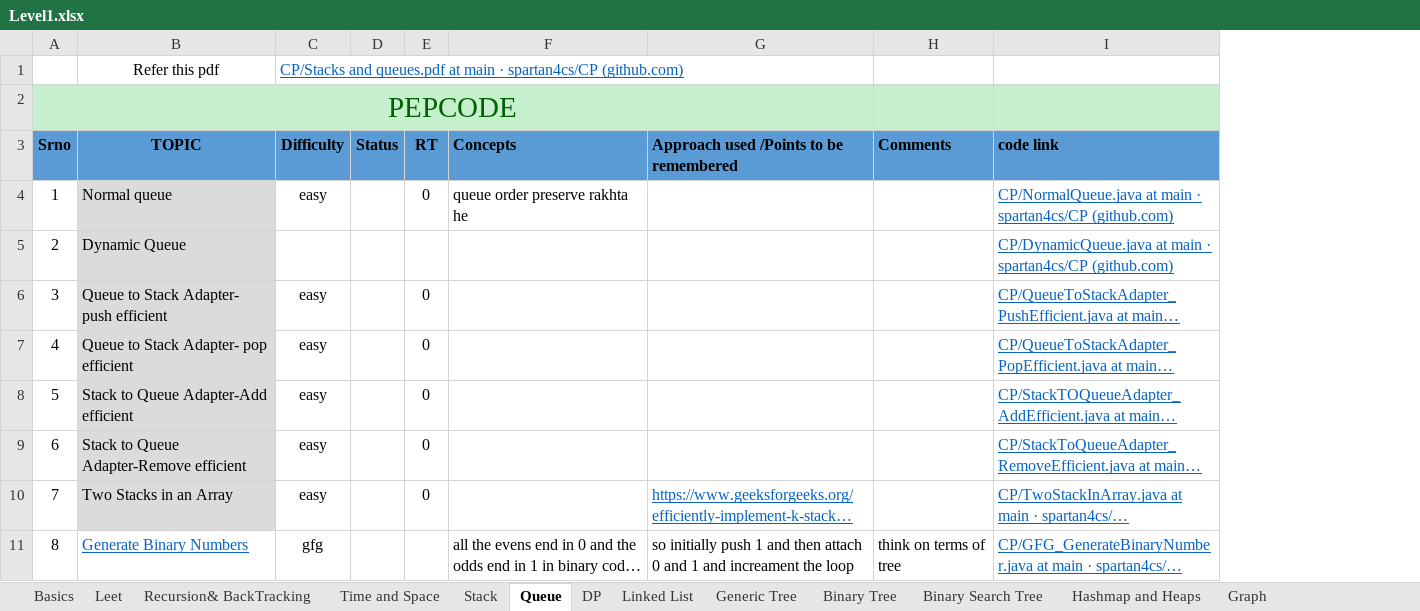
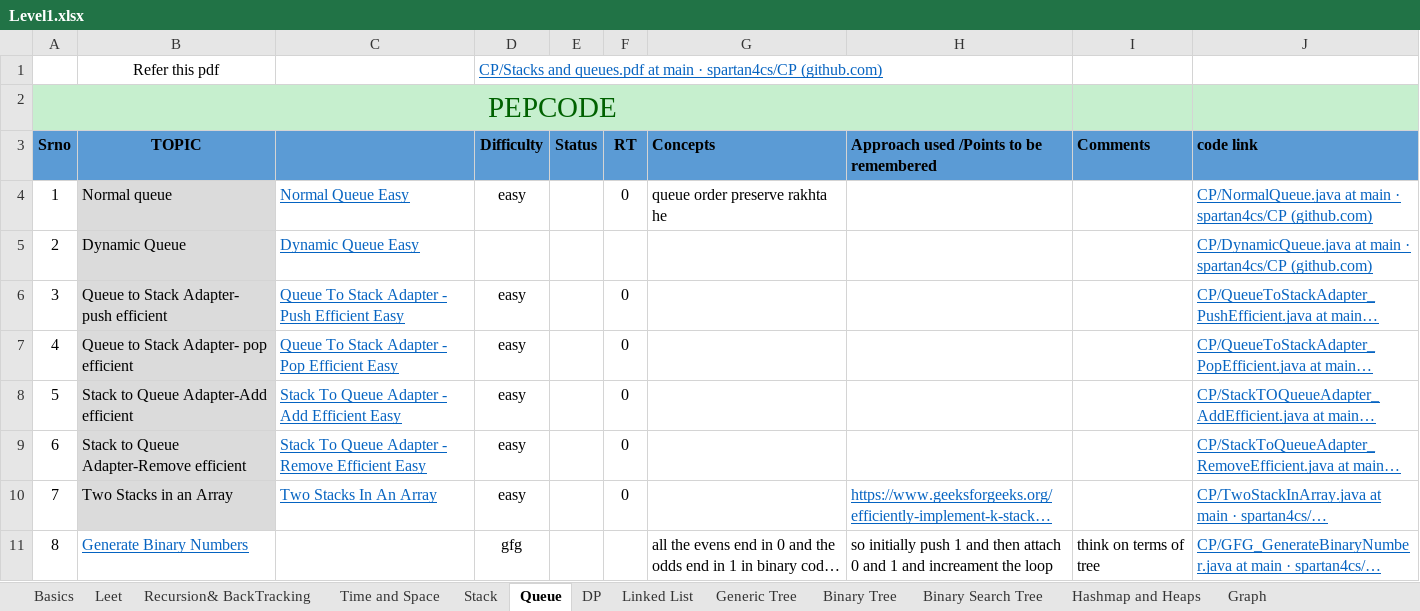
Before and after one commit to spartan4cs/CP, an Excel workbook: Level1.xlsx, sheet Queue, drawn as a sheet; only a part is shown; long unchanged cells end in …; values as stored, in another font and other column widths than the file's, no borders; the diff names each change by its address in the sheet, - before the commit and + after, or states it on an @@ line.

```diff
--- a/Level1.xlsx (sheet Queue)
+++ b/Level1.xlsx (sheet Queue)
+column C, rows 4-10: Normal Queue Easy | Dynamic Queue Easy | Queue To Stack Adapter - Push Efficient Easy | Queue To Stack Adapter - Pop Efficient Easy | Stack To Queue Adapter - Add Efficient Easy | Stack To Queue Adapter - Remove Efficient Easy | Two Stacks In An Array
```
Also changed, not shown: sheet Stack, 1 other file.
